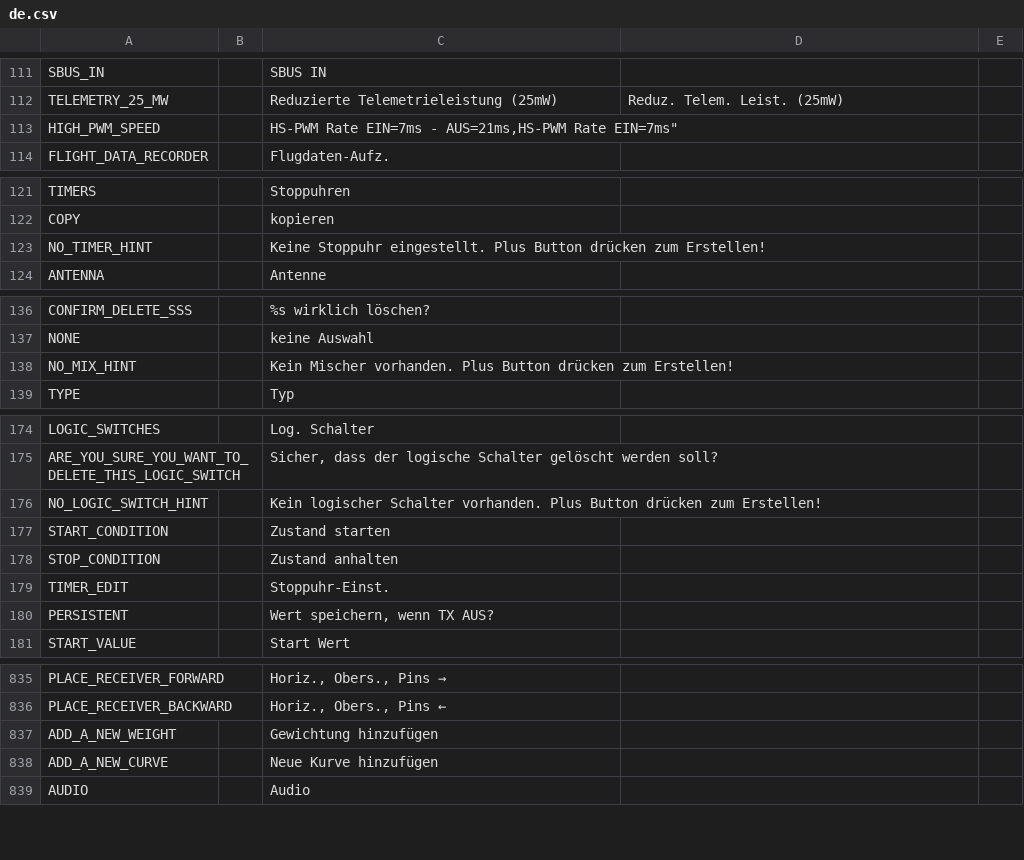
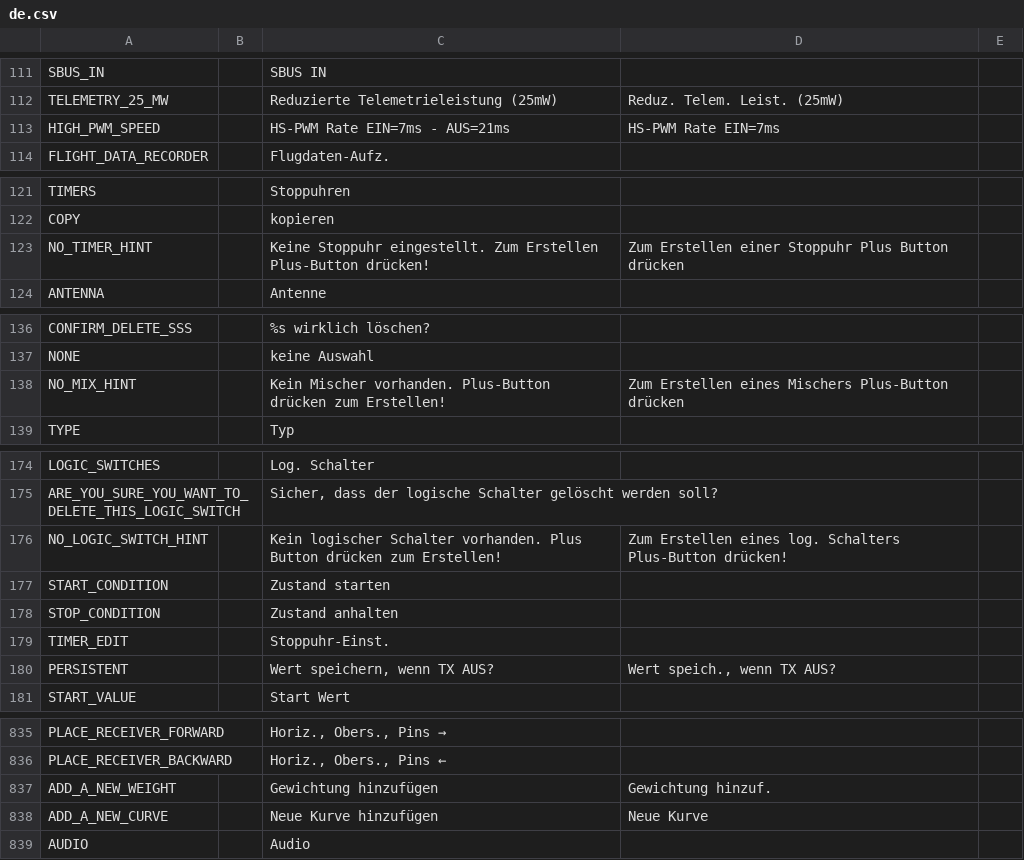
Before and after one commit to KevinFairgrieve/ETHOS-Feedback-Community, a CSV file: translations/ethos/de.csv, drawn as a sheet; only a part is shown, gaps mark what is left out; the diff covers the shown part only.

```diff
--- a/translations/ethos/de.csv
+++ b/translations/ethos/de.csv
@@ -112,3 +112,3 @@ SBUS_IN,,"SBUS IN"
 TELEMETRY_25_MW,,"Reduzierte Telemetrieleistung (25mW)","Reduz. Telem. Leist. (25mW)"
-HIGH_PWM_SPEED,,"HS-PWM Rate EIN=7ms - AUS=21ms,"HS-PWM Rate EIN=7ms"
+HIGH_PWM_SPEED,,"HS-PWM Rate EIN=7ms - AUS=21ms","HS-PWM Rate EIN=7ms"
 FLIGHT_DATA_RECORDER,,"Flugdaten-Aufz."
@@ -122,3 +122,3 @@ TIMERS,,"Stoppuhren"
 COPY,,"kopieren"
-NO_TIMER_HINT,,"Keine Stoppuhr eingestellt. Plus Button drücken zum Erstellen!"
+NO_TIMER_HINT,,"Keine Stoppuhr eingestellt. Zum Erstellen Plus-Button drücken!","Zum Erstellen einer Stoppuhr Plus Button drücken"
 ANTENNA,,"Antenne"
@@ -137,3 +137,3 @@ CONFIRM_DELETE_SSS,,"%s wirklich löschen?"
 NONE,,"keine Auswahl"
-NO_MIX_HINT,,"Kein Mischer vorhanden. Plus Button drücken zum Erstellen!"
+NO_MIX_HINT,,"Kein Mischer vorhanden. Plus-Button drücken zum Erstellen!","Zum Erstellen eines Mischers Plus-Button drücken"
 TYPE,,"Typ"
@@ -175,3 +175,3 @@ LOGIC_SWITCHES,,"Log. Schalter"
 ARE_YOU_SURE_YOU_WANT_TO_DELETE_THIS_LOGIC_SWITCH,,"Sicher, dass der logische Schalter gelöscht werden soll?"
-NO_LOGIC_SWITCH_HINT,,"Kein logischer Schalter vorhanden. Plus Button drücken zum Erstellen!"
+NO_LOGIC_SWITCH_HINT,,"Kein logischer Schalter vorhanden. Plus Button drücken zum Erstellen!","Zum Erstellen eines log. Schalters Plus-Button drücken!"
 START_CONDITION,,"Zustand starten"
@@ -179,3 +179,3 @@ STOP_CONDITION,,"Zustand anhalten"
 TIMER_EDIT,,"Stoppuhr-Einst."
-PERSISTENT,,"Wert speichern, wenn TX AUS?"
+PERSISTENT,,"Wert speichern, wenn TX AUS?","Wert speich., wenn TX AUS?"
 START_VALUE,,"Start Wert"
@@ -836,4 +836,4 @@ PLACE_RECEIVER_FORWARD,,"Horiz., Obers., Pins →"
 PLACE_RECEIVER_BACKWARD,,"Horiz., Obers., Pins ←"
-ADD_A_NEW_WEIGHT,,"Gewichtung hinzufügen"
-ADD_A_NEW_CURVE,,"Neue Kurve hinzufügen"
+ADD_A_NEW_WEIGHT,,"Gewichtung hinzufügen","Gewichtung hinzuf."
+ADD_A_NEW_CURVE,,"Neue Kurve hinzufügen","Neue Kurve"
 AUDIO,,"Audio"
```
Also changed, not shown: 33 edited cells elsewhere in this file.
